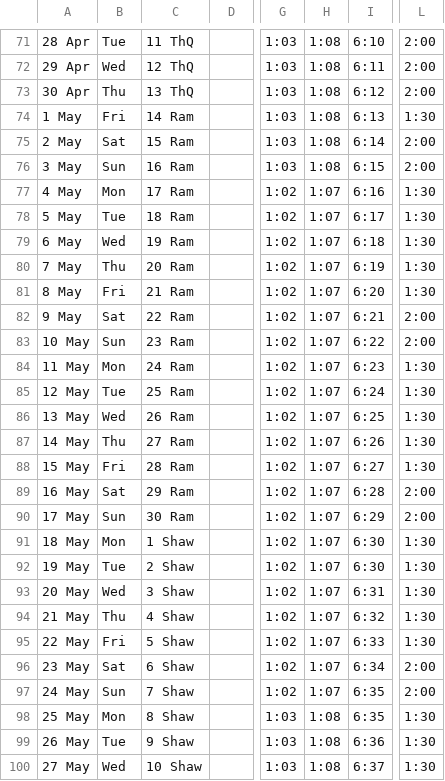
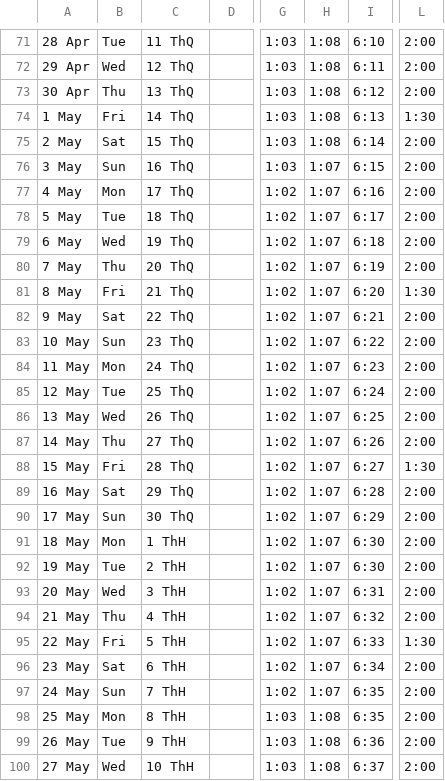
Before and after one commit to hasan1239/iqamah, a CSV file: data/faizul.csv, drawn as a sheet; only a part is shown, gaps mark what is left out; the diff covers the shown part only; the diff names each change by its address in the sheet, - before the commit and + after, or states it on an @@ line.

Commit message:
Fixed Faizul times

```diff
--- a/data/faizul.csv
+++ b/data/faizul.csv
-C74: 14 Ram
+C74: 14 ThQ
-C75: 15 Ram
+C75: 15 ThQ
-C76: 16 Ram
+C76: 16 ThQ
-H76: 1:08
+H76: 1:07
-C77: 17 Ram
+C77: 17 ThQ
-L77:L80: 1:30
+L77:L80: 2:00
-C78: 18 Ram
+C78: 18 ThQ
-C79: 19 Ram
+C79: 19 ThQ
-C80: 20 Ram
+C80: 20 ThQ
-C81: 21 Ram
+C81: 21 ThQ
-C82: 22 Ram
+C82: 22 ThQ
-C83: 23 Ram
+C83: 23 ThQ
-C84: 24 Ram
+C84: 24 ThQ
-L84:L87: 1:30
+L84:L87: 2:00
-C85: 25 Ram
+C85: 25 ThQ
-C86: 26 Ram
+C86: 26 ThQ
-C87: 27 Ram
+C87: 27 ThQ
-C88: 28 Ram
+C88: 28 ThQ
-C89: 29 Ram
+C89: 29 ThQ
-C90: 30 Ram
+C90: 30 ThQ
-C91: 1 Shaw
+C91: 1 ThH
-L91:L94: 1:30
+L91:L94: 2:00
-C92: 2 Shaw
+C92: 2 ThH
-C93: 3 Shaw
+C93: 3 ThH
-C94: 4 Shaw
+C94: 4 ThH
-C95: 5 Shaw
+C95: 5 ThH
-C96: 6 Shaw
+C96: 6 ThH
-C97: 7 Shaw
+C97: 7 ThH
-C98: 8 Shaw
+C98: 8 ThH
-L98:L100: 1:30
+L98:L100: 2:00
-C99: 9 Shaw
+C99: 9 ThH
-C100: 10 Shaw
+C100: 10 ThH
```
Also changed, not shown: 34 edited cells elsewhere in this file, 1 other file.
